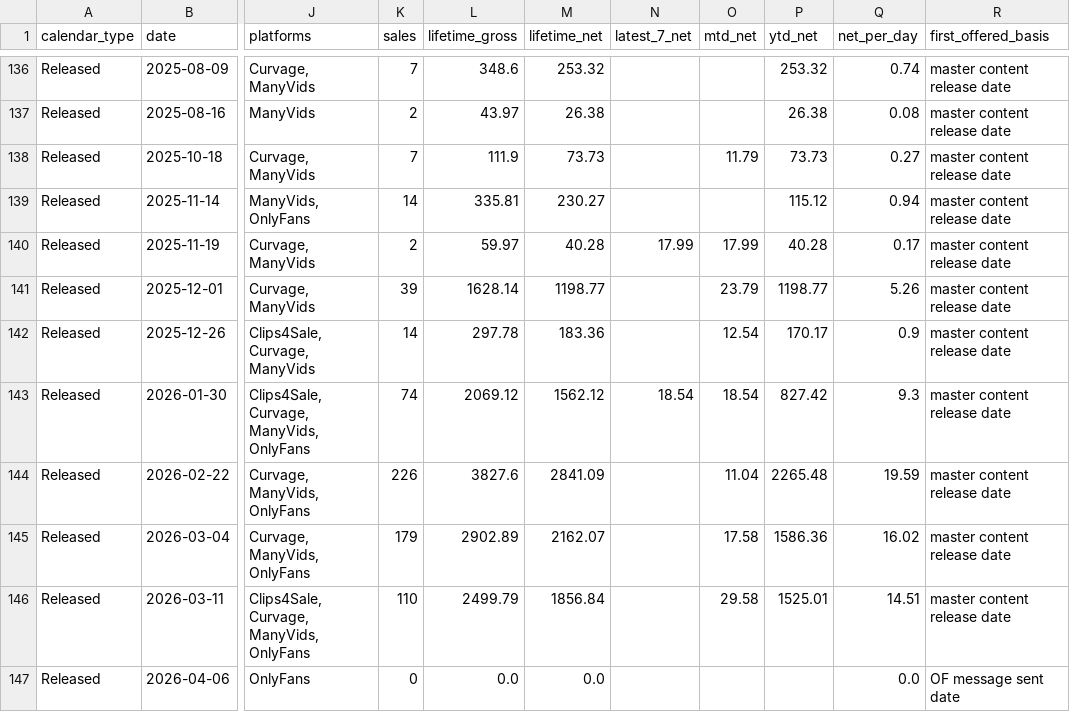
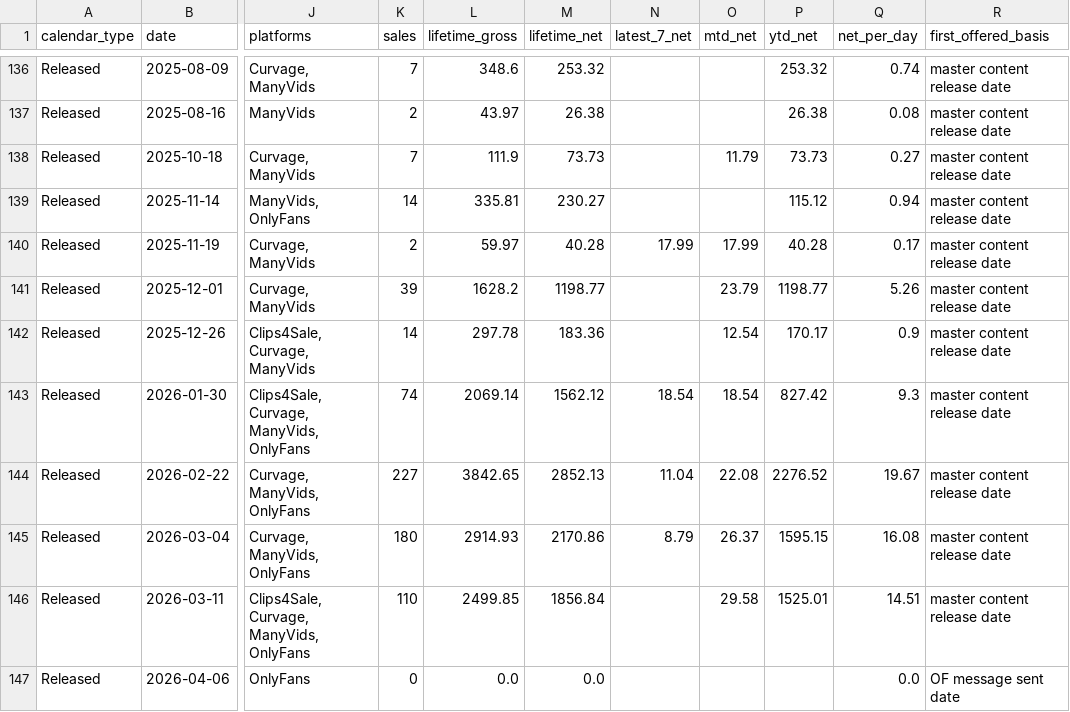
Before and after one commit to Trippaeon3/creator-sales-dashboard-public-2ba6b9a86c53, a CSV file: data/release_calendar.csv, drawn as a sheet; only a part is shown, gaps mark what is left out; the diff covers the shown part only; the diff names each change by its address in the sheet, - before the commit and + after, or states it on an @@ line.

```diff
--- a/data/release_calendar.csv
+++ b/data/release_calendar.csv
-L141 (lifetime_gross): 1628.14
+L141 (lifetime_gross): 1628.2
-L143 (lifetime_gross): 2069.12
+L143 (lifetime_gross): 2069.14
-K144 (sales): 226
+K144 (sales): 227
-L144 (lifetime_gross): 3827.6
+L144 (lifetime_gross): 3842.65
-M144 (lifetime_net): 2841.09
+M144 (lifetime_net): 2852.13
-N144 (latest_7_net): (empty)
+N144 (latest_7_net): 11.04
-O144 (mtd_net): 11.04
+O144 (mtd_net): 22.08
-P144 (ytd_net): 2265.48
+P144 (ytd_net): 2276.52
-Q144 (net_per_day): 19.59
+Q144 (net_per_day): 19.67
-K145 (sales): 179
+K145 (sales): 180
-L145 (lifetime_gross): 2902.89
+L145 (lifetime_gross): 2914.93
-M145 (lifetime_net): 2162.07
+M145 (lifetime_net): 2170.86
-N145 (latest_7_net): (empty)
+N145 (latest_7_net): 8.79
-O145 (mtd_net): 17.58
+O145 (mtd_net): 26.37
-P145 (ytd_net): 1586.36
+P145 (ytd_net): 1595.15
-Q145 (net_per_day): 16.02
+Q145 (net_per_day): 16.08
-L146 (lifetime_gross): 2499.79
+L146 (lifetime_gross): 2499.85
```
Also changed, not shown: 12 edited cells elsewhere in this file, data/content_period_summary.csv, data/content_source_rows.csv, 34 other files.
